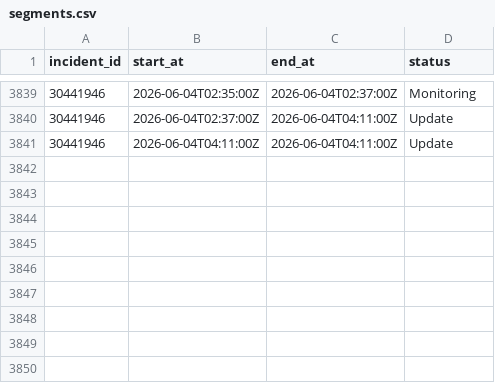
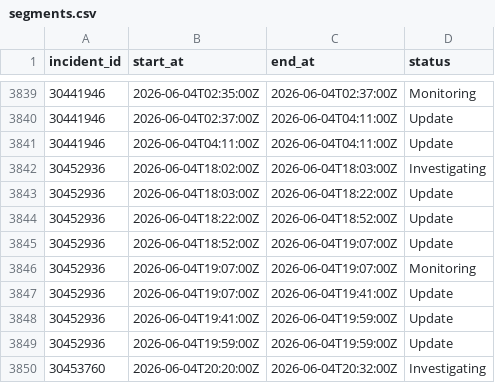
Before and after one commit to paradise-runner/feels-like-github-status, a CSV file: parsed/segments.csv, drawn as a sheet; only a part is shown, gaps mark what is left out; the diff names each change by its address in the sheet, - before the commit and + after, or states it on an @@ line.

```diff
--- a/parsed/segments.csv
+++ b/parsed/segments.csv
+row 3842: 30452936 | 2026-06-04T18:02:00Z | 2026-06-04T18:03:00Z | Investigating
+row 3843: 30452936 | 2026-06-04T18:03:00Z | 2026-06-04T18:22:00Z | Update
+row 3844: 30452936 | 2026-06-04T18:22:00Z | 2026-06-04T18:52:00Z | Update
+row 3845: 30452936 | 2026-06-04T18:52:00Z | 2026-06-04T19:07:00Z | Update
+row 3846: 30452936 | 2026-06-04T19:07:00Z | 2026-06-04T19:07:00Z | Monitoring
+row 3847: 30452936 | 2026-06-04T19:07:00Z | 2026-06-04T19:41:00Z | Update
+row 3848: 30452936 | 2026-06-04T19:41:00Z | 2026-06-04T19:59:00Z | Update
+row 3849: 30452936 | 2026-06-04T19:59:00Z | 2026-06-04T19:59:00Z | Update
+row 3850: 30453760 | 2026-06-04T20:20:00Z | 2026-06-04T20:32:00Z | Investigating
```
Also changed, not shown: parsed/downtime_windows.csv, 2 other files.
